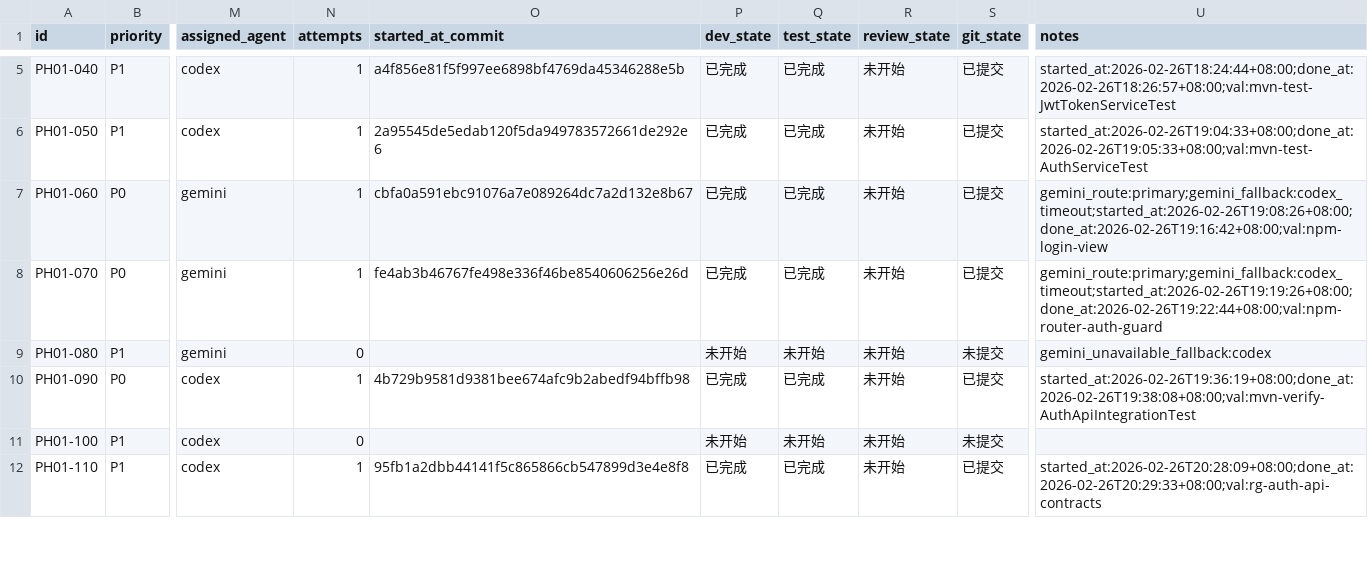
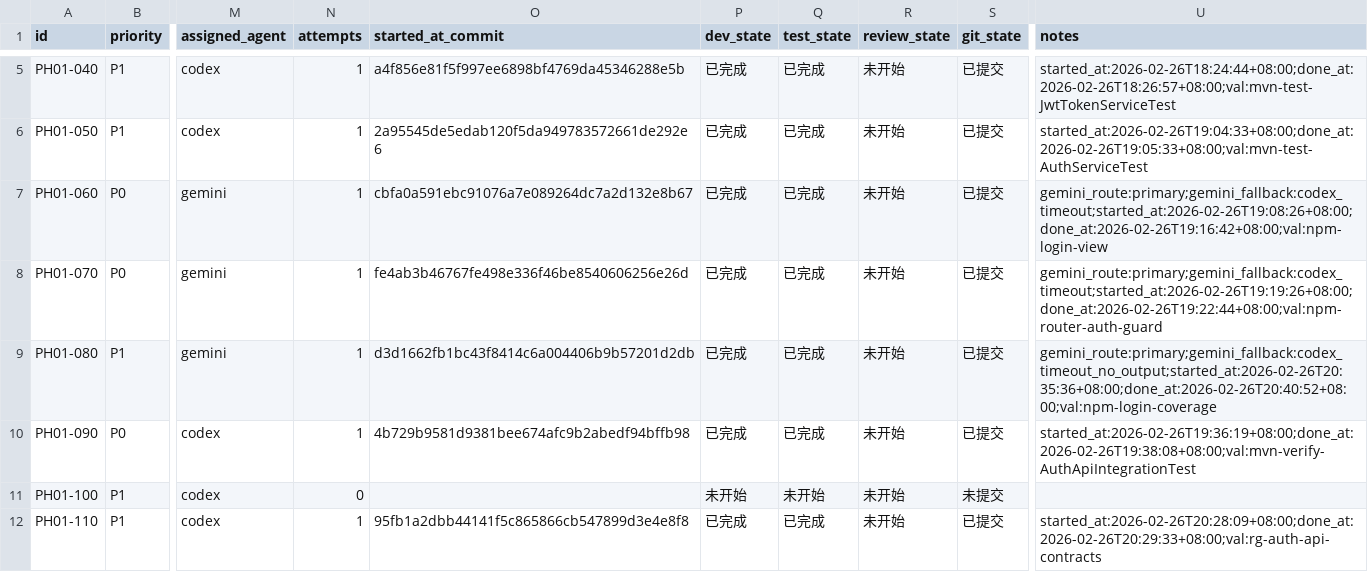
Before and after one commit to hangsome/labor_system_ai_test, a CSV file: phases/phase-01-foundation/todolist.csv, drawn as a sheet; only a part is shown, gaps mark what is left out; the diff names each change by its address in the sheet, - before the commit and + after, or states it on an @@ line.

```diff
--- a/phases/phase-01-foundation/todolist.csv
+++ b/phases/phase-01-foundation/todolist.csv
-N9 (attempts): 0
+N9 (attempts): 1
-O9 (started_at_commit): (empty)
+O9 (started_at_commit): d3d1662fb1bc43f8414c6a004406b9b57201d2db
-P9 (dev_state): 未开始
+P9 (dev_state): 已完成
-Q9 (test_state): 未开始
+Q9 (test_state): 已完成
-S9 (git_state): 未提交
+S9 (git_state): 已提交
-U9 (notes): gemini_unavailable_fallback:codex
+U9 (notes): gemini_route:primary;gemini_fallback:codex_timeout_no_output;started_at:2026-02-26T20:35:36+08:00;done_at:2026-02-26T20:40:52+08:00;val:npm-login-coverage
```
Also changed, not shown: todolist.csv, 6 other files.
